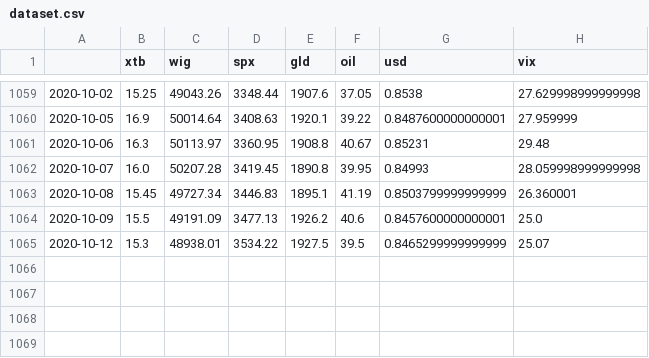
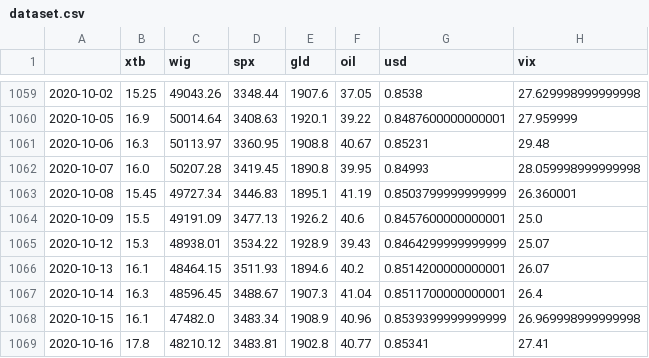
Before and after one commit to JetBlack101/stock-price-forecasting, a CSV file: Data/Processed/dataset.csv, drawn as a sheet; only a part is shown, gaps mark what is left out.

Commit message:
Updated datasets.

```diff
--- a/Data/Processed/dataset.csv
+++ b/Data/Processed/dataset.csv
@@ -1064,2 +1064,6 @@
 2020-10-09,15.5,49191.09,3477.13,1926.2,40.6,0.8457600000000001,25.0
-2020-10-12,15.3,48938.01,3534.22,1927.5,39.5,0.8465299999999999,25.07
+2020-10-12,15.3,48938.01,3534.22,1928.9,39.43,0.8464299999999999,25.07
+2020-10-13,16.1,48464.15,3511.93,1894.6,40.2,0.8514200000000001,26.07
+2020-10-14,16.3,48596.45,3488.67,1907.3,41.04,0.8511700000000001,26.4
+2020-10-15,16.1,47482.0,3483.34,1908.9,40.96,0.8539399999999999,26.969998999999998
+2020-10-16,17.8,48210.12,3483.81,1902.8,40.77,0.85341,27.41
```
Also changed, not shown: 1 other file.
